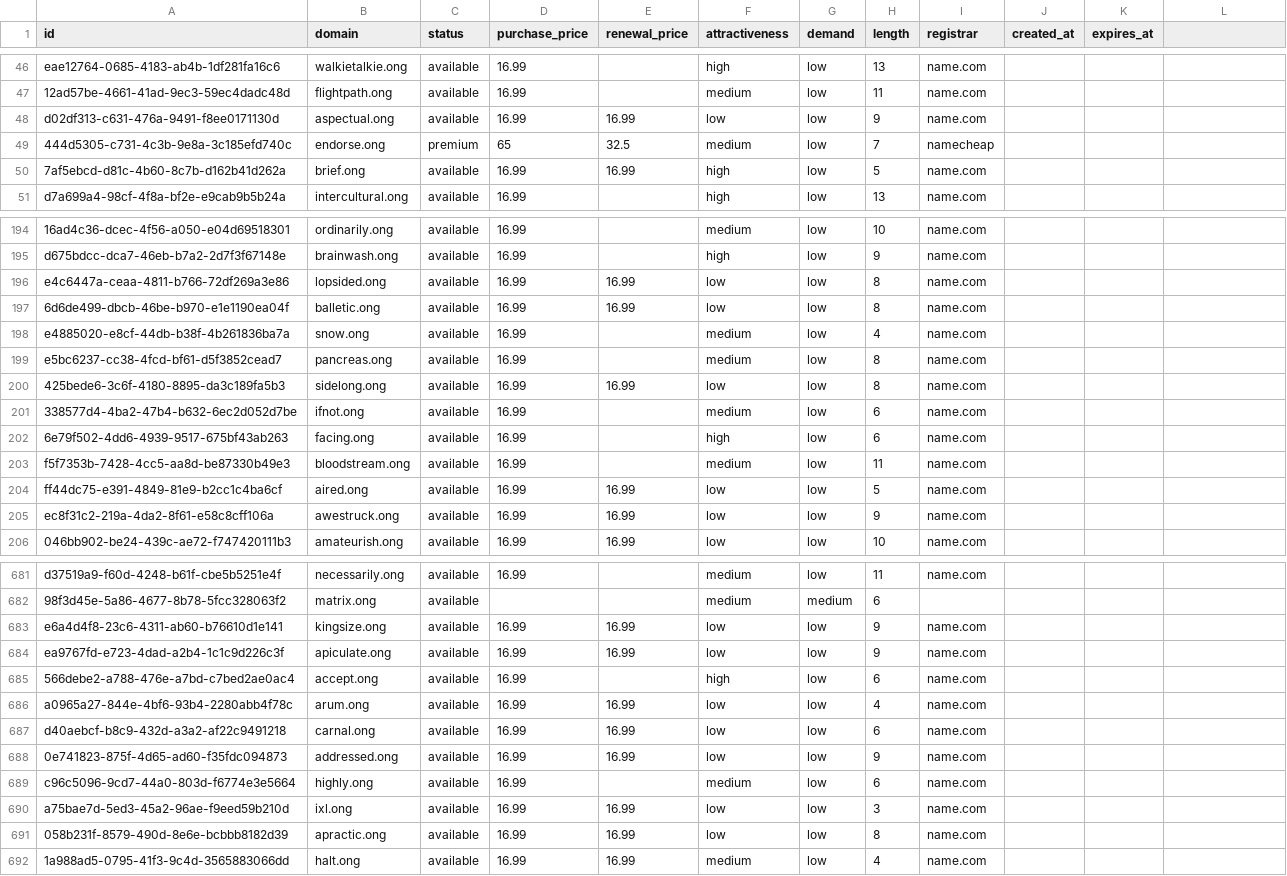
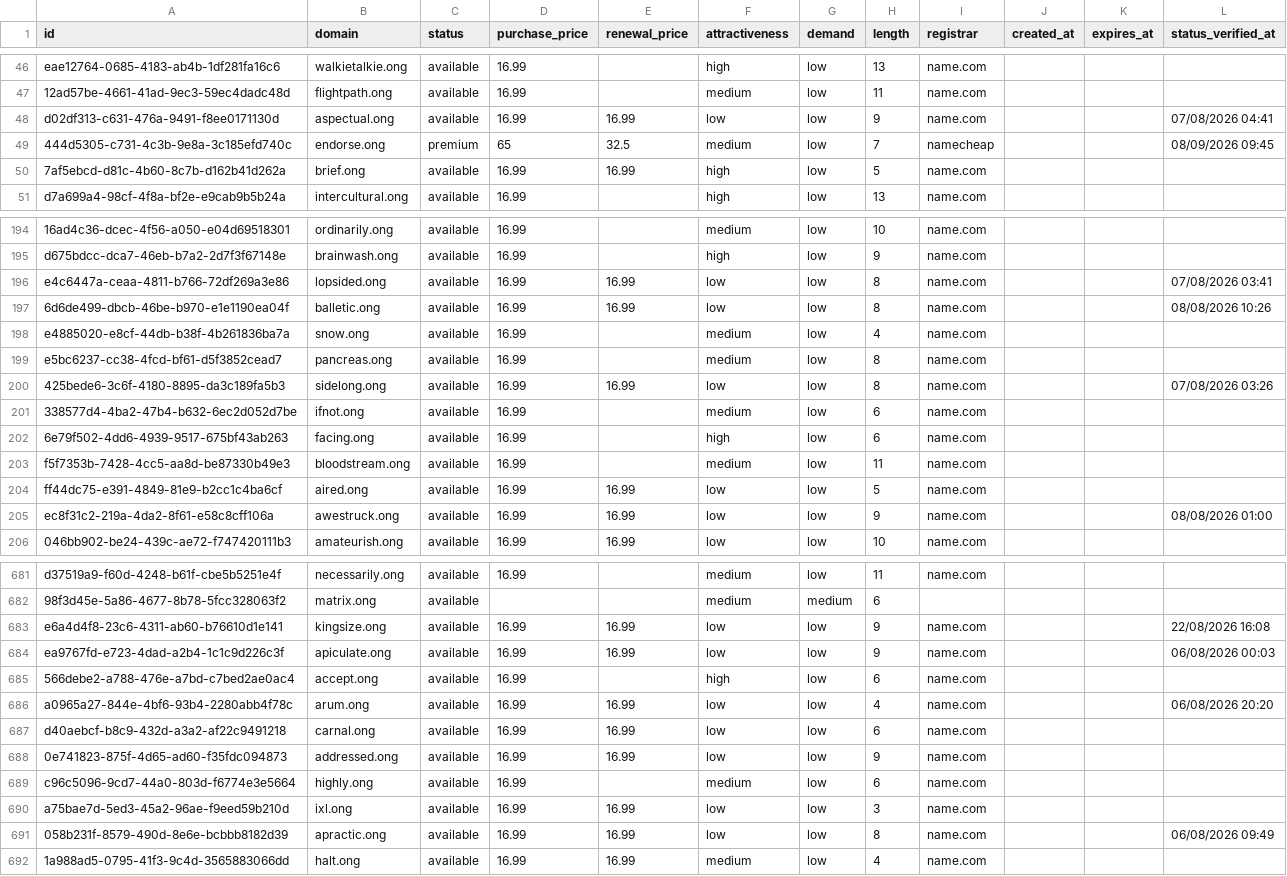
Before and after one commit to UniqueDomains/ong-oneword-domains, a CSV file: ong.csv, drawn as a sheet; only a part is shown, gaps mark what is left out; the diff covers the shown part only.

```diff
--- a/ong.csv
+++ b/ong.csv
@@ -1 +1 @@
-id,domain,status,purchase_price,renewal_price,attractiveness,demand,length,registrar,created_at,expires_at
+id,domain,status,purchase_price,renewal_price,attractiveness,demand,length,registrar,created_at,expires_at,status_verified_at
@@ -48,2 +48,2 @@ eae12764-0685-4183-ab4b-1df281fa16c6,walkietalkie.ong,available,16.99,,high,low,
-d02df313-c631-476a-9491-f8ee0171130d,aspectual.ong,available,16.99,16.99,low,low,9,name.com,,
-444d5305-c731-4c3b-9e8a-3c185efd740c,endorse.ong,premium,65,32.5,medium,low,7,namecheap,,
+d02df313-c631-476a-9491-f8ee0171130d,aspectual.ong,available,16.99,16.99,low,low,9,name.com,,,07/08/2026 04:41
+444d5305-c731-4c3b-9e8a-3c185efd740c,endorse.ong,premium,65,32.5,medium,low,7,namecheap,,,08/09/2026 09:45
@@ -196,2 +196,2 @@ d675bdcc-dca7-46eb-b7a2-2d7f3f67148e,brainwash.ong,available,16.99,,high,low,9,n
-e4c6447a-ceaa-4811-b766-72df269a3e86,lopsided.ong,available,16.99,16.99,low,low,8,name.com,,
-6d6de499-dbcb-46be-b970-e1e1190ea04f,balletic.ong,available,16.99,16.99,low,low,8,name.com,,
+e4c6447a-ceaa-4811-b766-72df269a3e86,lopsided.ong,available,16.99,16.99,low,low,8,name.com,,,07/08/2026 03:41
+6d6de499-dbcb-46be-b970-e1e1190ea04f,balletic.ong,available,16.99,16.99,low,low,8,name.com,,,08/08/2026 10:26
@@ -200 +200 @@ e5bc6237-cc38-4fcd-bf61-d5f3852cead7,pancreas.ong,available,16.99,,medium,low,8,
-425bede6-3c6f-4180-8895-da3c189fa5b3,sidelong.ong,available,16.99,16.99,low,low,8,name.com,,
+425bede6-3c6f-4180-8895-da3c189fa5b3,sidelong.ong,available,16.99,16.99,low,low,8,name.com,,,07/08/2026 03:26
@@ -205 +205 @@ ff44dc75-e391-4849-81e9-b2cc1c4ba6cf,aired.ong,available,16.99,16.99,low,low,5,n
-ec8f31c2-219a-4da2-8f61-e58c8cff106a,awestruck.ong,available,16.99,16.99,low,low,9,name.com,,
+ec8f31c2-219a-4da2-8f61-e58c8cff106a,awestruck.ong,available,16.99,16.99,low,low,9,name.com,,,08/08/2026 01:00
@@ -683,2 +683,2 @@ d37519a9-f60d-4248-b61f-cbe5b5251e4f,necessarily.ong,available,16.99,,medium,low
-e6a4d4f8-23c6-4311-ab60-b76610d1e141,kingsize.ong,available,16.99,16.99,low,low,9,name.com,,
-ea9767fd-e723-4dad-a2b4-1c1c9d226c3f,apiculate.ong,available,16.99,16.99,low,low,9,name.com,,
+e6a4d4f8-23c6-4311-ab60-b76610d1e141,kingsize.ong,available,16.99,16.99,low,low,9,name.com,,,22/08/2026 16:08
+ea9767fd-e723-4dad-a2b4-1c1c9d226c3f,apiculate.ong,available,16.99,16.99,low,low,9,name.com,,,06/08/2026 00:03
@@ -686 +686 @@ ea9767fd-e723-4dad-a2b4-1c1c9d226c3f,apiculate.ong,available,16.99,16.99,low,low
-a0965a27-844e-4bf6-93b4-2280abb4f78c,arum.ong,available,16.99,16.99,low,low,4,name.com,,
+a0965a27-844e-4bf6-93b4-2280abb4f78c,arum.ong,available,16.99,16.99,low,low,4,name.com,,,06/08/2026 20:20
@@ -691 +691 @@ a75bae7d-5ed3-45a2-96ae-f9eed59b210d,ixl.ong,available,16.99,16.99,low,low,3,nam
-058b231f-8579-490d-8e6e-bcbbb8182d39,apractic.ong,available,16.99,16.99,low,low,8,name.com,,
+058b231f-8579-490d-8e6e-bcbbb8182d39,apractic.ong,available,16.99,16.99,low,low,8,name.com,,,06/08/2026 09:49
```
Also changed, not shown: 98 edited cells elsewhere in this file, 6 other files.
